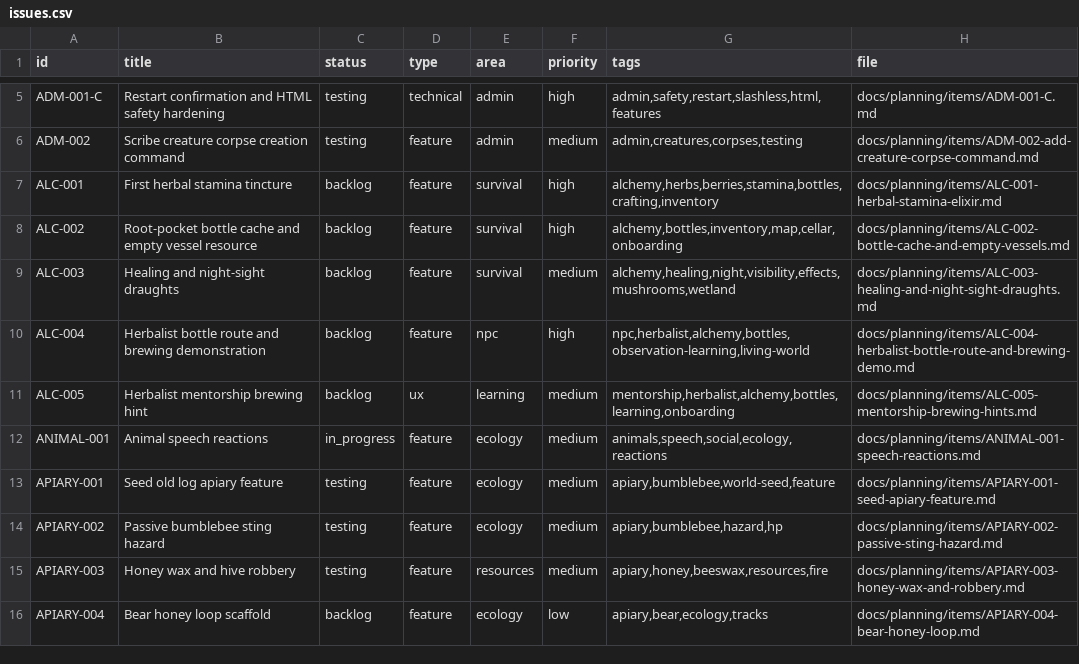
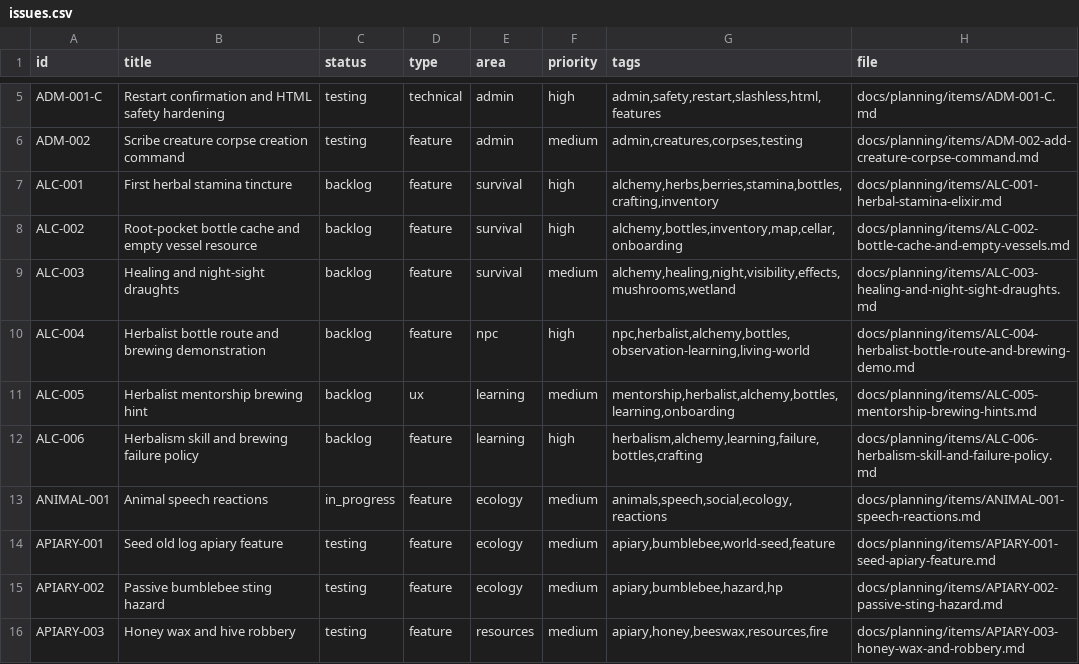
Before and after one commit to q587p/chornolis-marches, a CSV file: docs/planning/exports/issues.csv, drawn as a sheet; only a part is shown, gaps mark what is left out; the shorter side is filled out with more unchanged rows.

Commit message:
Add herbalism failure planning

```diff
--- a/docs/planning/exports/issues.csv
+++ b/docs/planning/exports/issues.csv
@@ -11,2 +11,3 @@ ALC-004,Herbalist bottle route and brewing demonstration,backlog,feature,npc,hig
 ALC-005,Herbalist mentorship brewing hint,backlog,ux,learning,medium,"mentorship,herbalist,alchemy,bottles,learning,onboarding",docs/planning/items/ALC-005-mentorship-brewing-hints.md
+ALC-006,Herbalism skill and brewing failure policy,backlog,feature,learning,high,"herbalism,alchemy,learning,failure,bottles,crafting",docs/planning/items/ALC-006-herbalism-skill-and-failure-policy.md
 ANIMAL-001,Animal speech reactions,in_progress,feature,ecology,medium,"animals,speech,social,ecology,reactions",docs/planning/items/ANIMAL-001-speech-reactions.md
```
Also changed, not shown: 6 other files.
